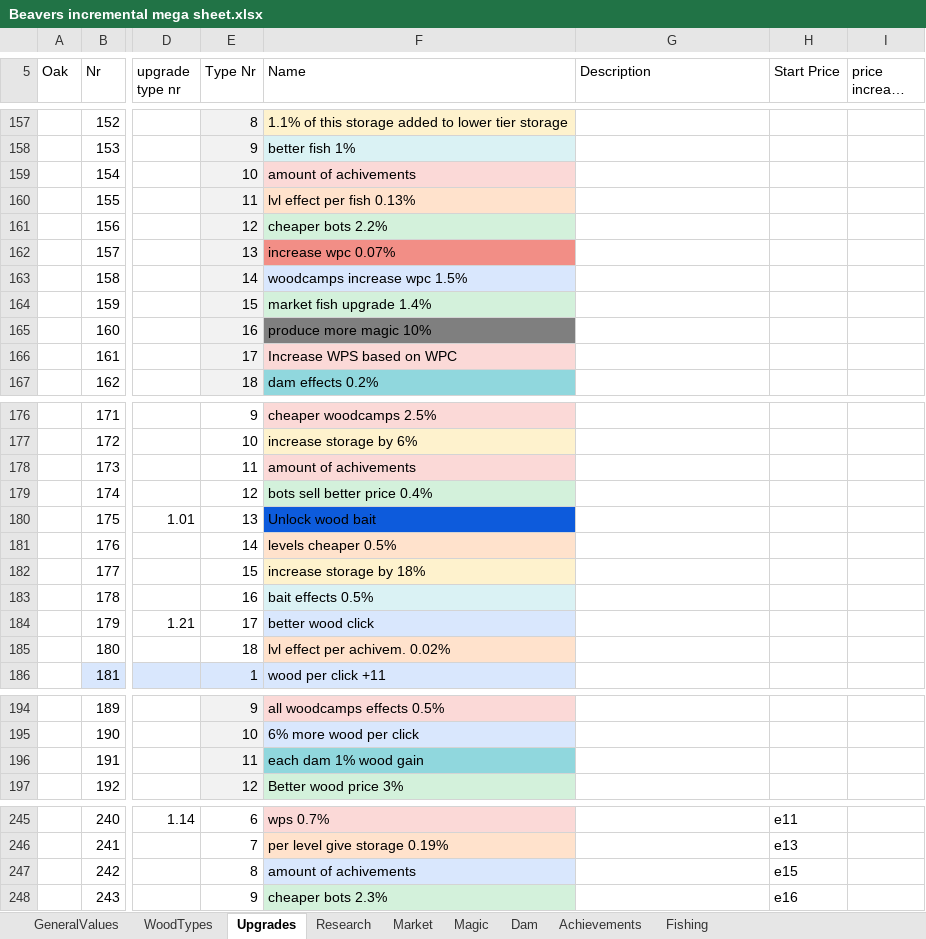
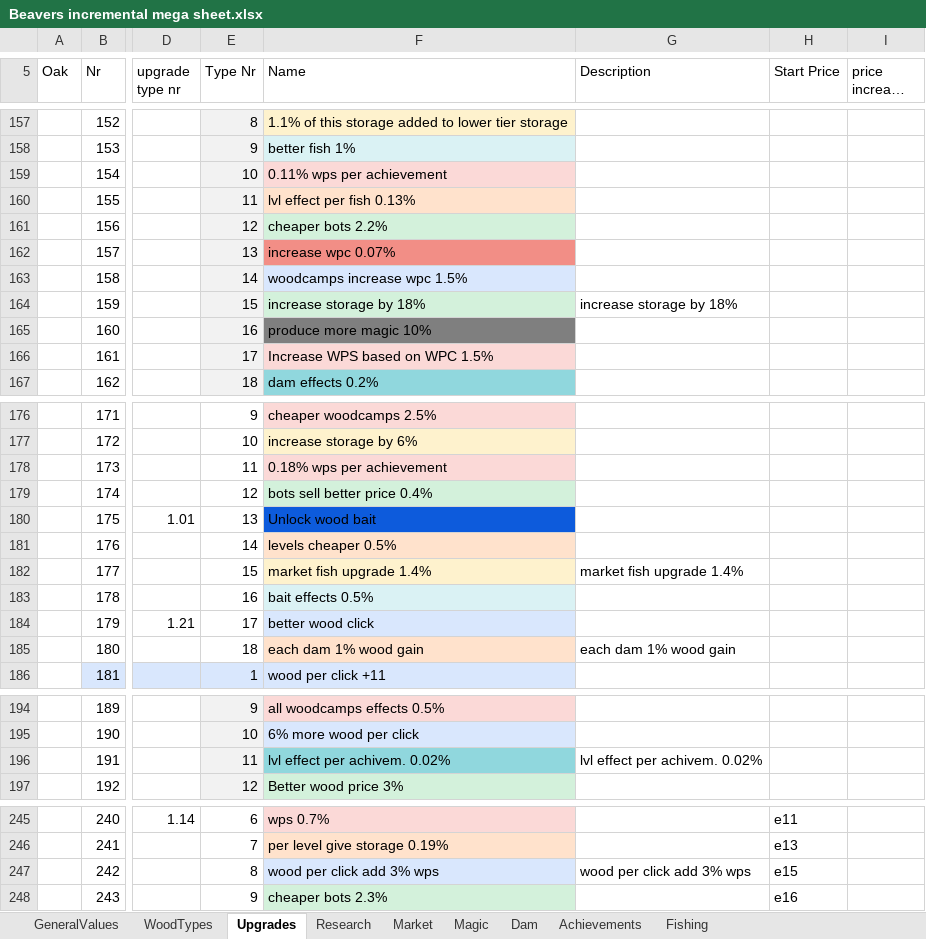
Before and after one commit to mdbernhards/BeaverIncremental, an Excel workbook: Beavers incremental mega sheet.xlsx, sheet Upgrades, drawn as a sheet; only a part is shown, gaps mark what is left out; long unchanged cells end in …; values as stored, in another font and other column widths than the file's, no borders; the diff covers the shown part only; the diff names each change by its address in the sheet, - before the commit and + after, or states it on an @@ line.

Commit message:
Upgrades, menus, achievements
Mapped buttons for in game screens
Added a bunch of missing upgrade effect calculations
Added a value that when called counts unlocked achievements

```diff
--- a/Beavers incremental mega sheet.xlsx (sheet Upgrades)
+++ b/Beavers incremental mega sheet.xlsx (sheet Upgrades)
-F159 (Name): amount of achivements
+F159 (Name): 0.11% wps per achievement
-F164 (Name): market fish upgrade 1.4%
+F164 (Name): increase storage by 18%
-G164 (Description): (empty)
+G164 (Description): increase storage by 18%
-F166 (Name): Increase WPS based on WPC
+F166 (Name): Increase WPS based on WPC 1.5%
-F178 (Name): amount of achivements
+F178 (Name): 0.18% wps per achievement
-F182 (Name): increase storage by 18%
+F182 (Name): market fish upgrade 1.4%
-G182 (Description): (empty)
+G182 (Description): market fish upgrade 1.4%
-F185 (Name): lvl effect per achivem. 0.02%
+F185 (Name): each dam 1% wood gain
-G185 (Description): (empty)
+G185 (Description): each dam 1% wood gain
-F196 (Name): each dam 1% wood gain
+F196 (Name): lvl effect per achivem. 0.02%
-G196 (Description): (empty)
+G196 (Description): lvl effect per achivem. 0.02%
-F247 (Name): amount of achivements
+F247 (Name): wood per click add 3% wps
-G247 (Description): (empty)
+G247 (Description): wood per click add 3% wps
```
Also changed, not shown: 10 edited cells and cell formats elsewhere in this sheet, 6 other files.
